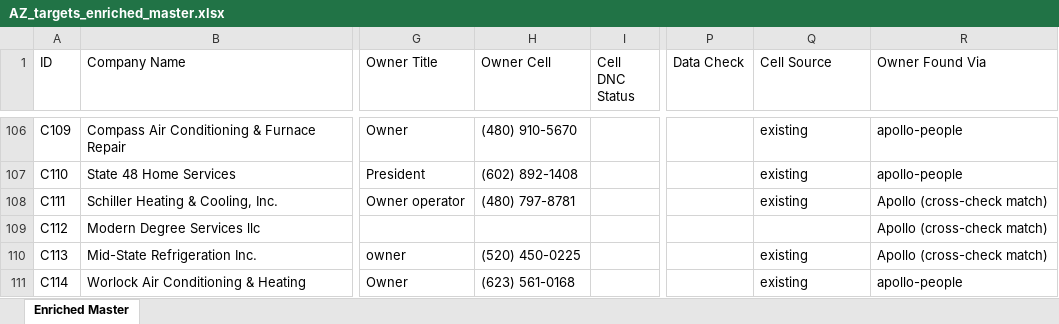
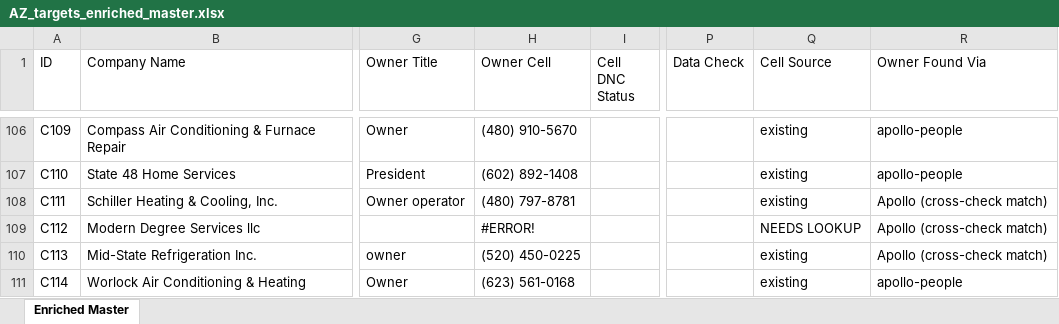
Before and after one commit to xanderwerner/HvacRollupv1, an Excel workbook: data/AZ_targets_enriched_master.xlsx, sheet Enriched Master, drawn as a sheet; only a part is shown, gaps mark what is left out; values as stored, in another font and other column widths than the file's, no borders; the diff covers the shown part only; the diff names each change by its address in the sheet, - before the commit and + after, or states it on an @@ line.

Commit message:
Restore #ERROR flag on 13 Owner Cell rows as intentional needs-lookup marker for collaborator's ZoomInfo trial

```diff
--- a/data/AZ_targets_enriched_master.xlsx (sheet Enriched Master)
+++ b/data/AZ_targets_enriched_master.xlsx (sheet Enriched Master)
-H109 (Owner Cell): (empty)
+H109 (Owner Cell): #ERROR!
-Q109 (Cell Source): (empty)
+Q109 (Cell Source): NEEDS LOOKUP
```
Also changed, not shown: 24 edited cells elsewhere in this sheet, 1 other file.
